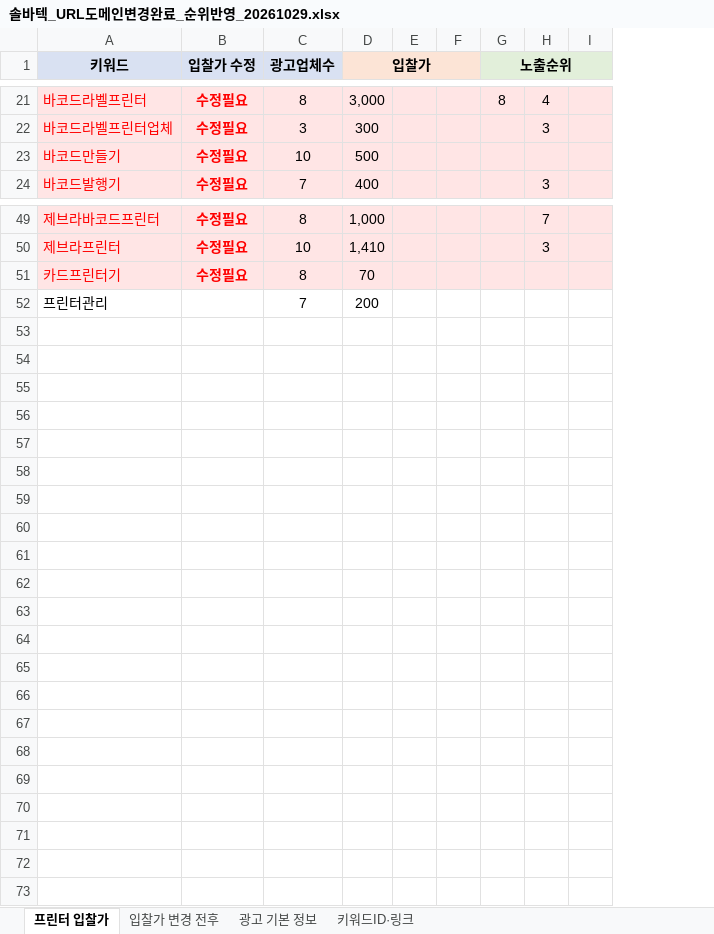
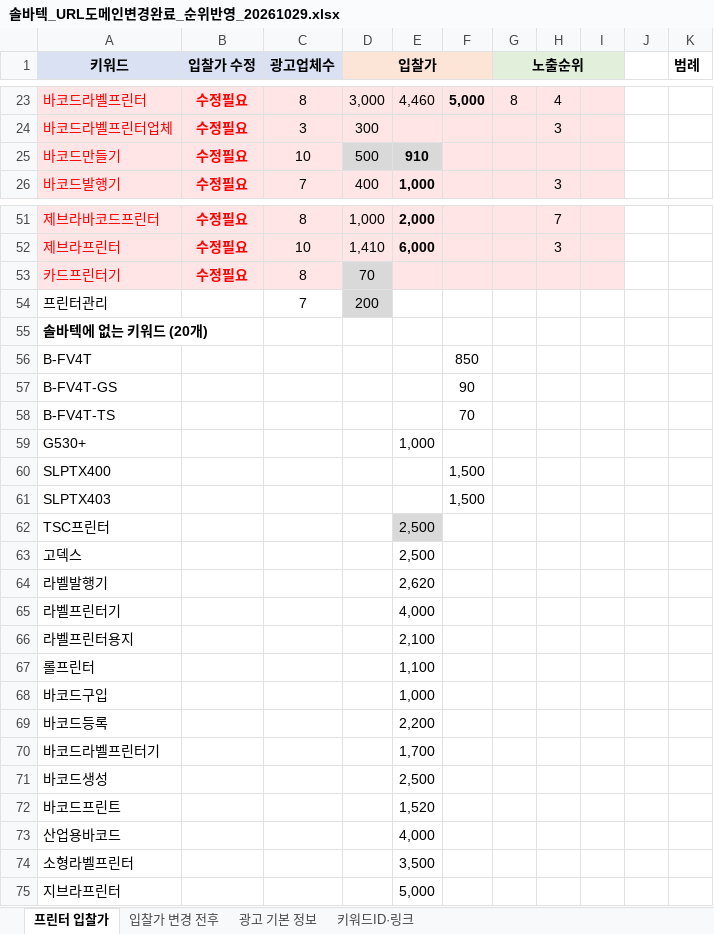
Before and after one commit to 24730060/-, an Excel workbook: 솔바텍_URL도메인변경완료_순위반영_20261029.xlsx, sheet 프린터 입찰가, drawn as a sheet; only a part is shown, gaps mark what is left out; values as stored, in another font and other column widths than the file's, no borders; removed rows and columns are numbered as before the commit, all else as after; the diff covers the shown part only; the diff names each change by its address in the sheet, - before the commit and + after, or states it on an @@ line.

```diff
--- a/솔바텍_URL도메인변경완료_순위반영_20261029.xlsx (sheet 프린터 입찰가)
+++ b/솔바텍_URL도메인변경완료_순위반영_20261029.xlsx (sheet 프린터 입찰가)
-column E, empty
-column F, empty
+column E, rows 23-26: 4,460 |  | 910 | 1,000; rows 51-52: 2,000 | 6,000
+column F, row 23: 5,000
+column J, empty
+column K (범례), empty
-D25 fill: #FFE5E5
+D25 fill: #D9D9D9
-D53 fill: #FFE5E5
+D53 fill: #D9D9D9
-D54 fill: none
+D54 fill: #D9D9D9
+row 55: 솔바텍에 없는 키워드 (20개)
+row 56: B-FV4T |  |  |  |  | 850
+row 57: B-FV4T-GS |  |  |  |  | 90
+row 58: B-FV4T-TS |  |  |  |  | 70
+row 59: G530+ |  |  |  | 1,000
+row 60: SLPTX400 |  |  |  |  | 1,500
+row 61: SLPTX403 |  |  |  |  | 1,500
+row 62: TSC프린터 |  |  |  | 2,500
+row 63: 고덱스 |  |  |  | 2,500
+row 64: 라벨발행기 |  |  |  | 2,620
+row 65: 라벨프린터기 |  |  |  | 4,000
+row 66: 라벨프린터용지 |  |  |  | 2,100
+row 67: 롤프린터 |  |  |  | 1,100
+row 68: 바코드구입 |  |  |  | 1,000
+row 69: 바코드등록 |  |  |  | 2,200
+row 70: 바코드라벨프린터기 |  |  |  | 1,700
+row 71: 바코드생성 |  |  |  | 2,500
+row 72: 바코드프린트 |  |  |  | 1,520
+row 73: 산업용바코드 |  |  |  | 4,000
+row 74: 소형라벨프린터 |  |  |  | 3,500
+row 75: 지브라프린터 |  |  |  | 5,000
```
Also changed, not shown: 2 added rows and cell formats elsewhere in this sheet.
